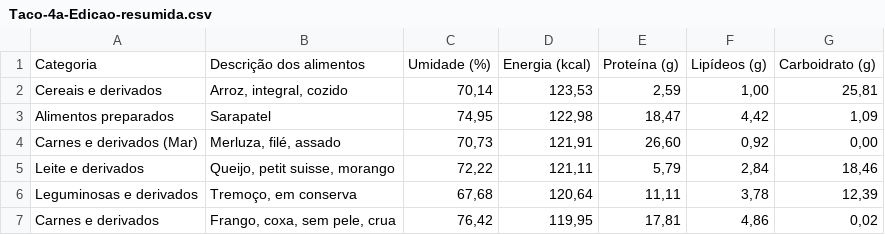
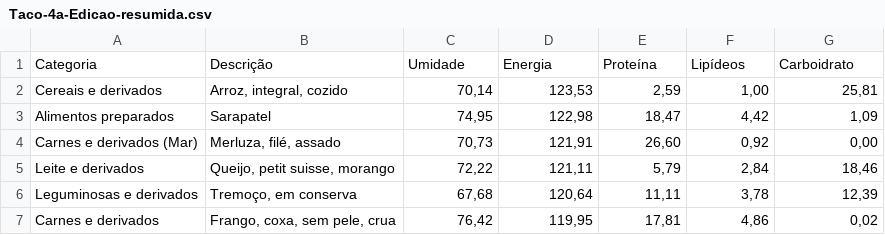
Before and after one commit to ricardorocha86/Datasets, a CSV file: Taco-4a-Edicao-resumida.csv, drawn as a sheet; only a part is shown.

Commit message:
Update Taco-4a-Edicao-resumida.csv

```diff
--- a/Taco-4a-Edicao-resumida.csv
+++ b/Taco-4a-Edicao-resumida.csv
@@ -1,2 +1,2 @@
-Categoria,Descrição dos alimentos,Umidade (%),Energia (kcal),Proteína (g),Lipídeos (g),Carboidrato (g)
+Categoria,Descrição,Umidade,Energia,Proteína,Lipídeos,Carboidrato
 Cereais e derivados,"Arroz, integral, cozido","70,14","123,53","2,59","1,00","25,81"
```
